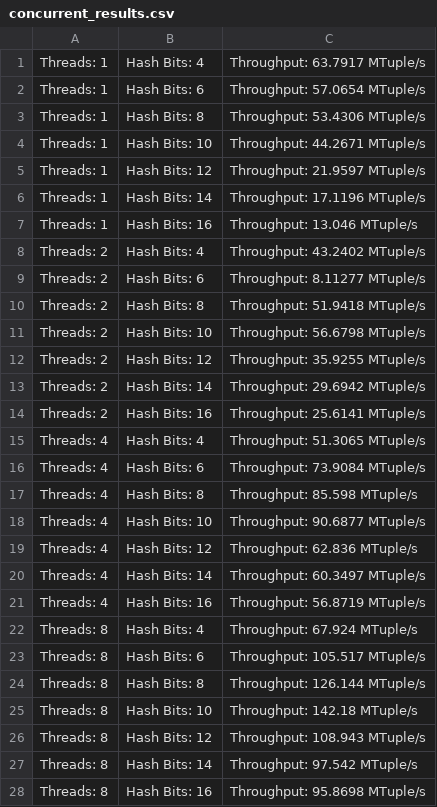
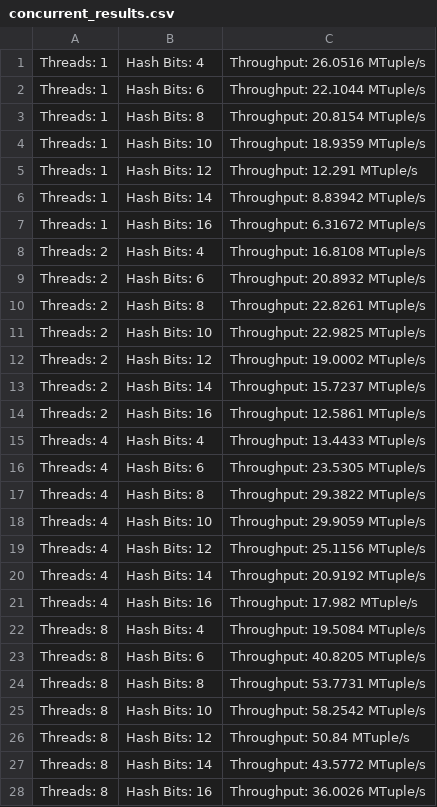
Before and after one commit to alialexandra/data_partioning_cmp, a CSV file: concurrent_results.csv, drawn as a sheet; only a part is shown; the diff covers the shown part only.

```diff
--- a/concurrent_results.csv
+++ b/concurrent_results.csv
@@ -1,28 +1,28 @@
-Threads: 1, Hash Bits: 4, Throughput: 63.7917 MTuple/s
-Threads: 1, Hash Bits: 6, Throughput: 57.0654 MTuple/s
-Threads: 1, Hash Bits: 8, Throughput: 53.4306 MTuple/s
-Threads: 1, Hash Bits: 10, Throughput: 44.2671 MTuple/s
-Threads: 1, Hash Bits: 12, Throughput: 21.9597 MTuple/s
-Threads: 1, Hash Bits: 14, Throughput: 17.1196 MTuple/s
-Threads: 1, Hash Bits: 16, Throughput: 13.046 MTuple/s
-Threads: 2, Hash Bits: 4, Throughput: 43.2402 MTuple/s
-Threads: 2, Hash Bits: 6, Throughput: 8.11277 MTuple/s
-Threads: 2, Hash Bits: 8, Throughput: 51.9418 MTuple/s
-Threads: 2, Hash Bits: 10, Throughput: 56.6798 MTuple/s
-Threads: 2, Hash Bits: 12, Throughput: 35.9255 MTuple/s
-Threads: 2, Hash Bits: 14, Throughput: 29.6942 MTuple/s
-Threads: 2, Hash Bits: 16, Throughput: 25.6141 MTuple/s
-Threads: 4, Hash Bits: 4, Throughput: 51.3065 MTuple/s
-Threads: 4, Hash Bits: 6, Throughput: 73.9084 MTuple/s
-Threads: 4, Hash Bits: 8, Throughput: 85.598 MTuple/s
-Threads: 4, Hash Bits: 10, Throughput: 90.6877 MTuple/s
-Threads: 4, Hash Bits: 12, Throughput: 62.836 MTuple/s
-Threads: 4, Hash Bits: 14, Throughput: 60.3497 MTuple/s
-Threads: 4, Hash Bits: 16, Throughput: 56.8719 MTuple/s
-Threads: 8, Hash Bits: 4, Throughput: 67.924 MTuple/s
-Threads: 8, Hash Bits: 6, Throughput: 105.517 MTuple/s
-Threads: 8, Hash Bits: 8, Throughput: 126.144 MTuple/s
-Threads: 8, Hash Bits: 10, Throughput: 142.18 MTuple/s
-Threads: 8, Hash Bits: 12, Throughput: 108.943 MTuple/s
-Threads: 8, Hash Bits: 14, Throughput: 97.542 MTuple/s
-Threads: 8, Hash Bits: 16, Throughput: 95.8698 MTuple/s
+Threads: 1, Hash Bits: 4, Throughput: 26.0516 MTuple/s
+Threads: 1, Hash Bits: 6, Throughput: 22.1044 MTuple/s
+Threads: 1, Hash Bits: 8, Throughput: 20.8154 MTuple/s
+Threads: 1, Hash Bits: 10, Throughput: 18.9359 MTuple/s
+Threads: 1, Hash Bits: 12, Throughput: 12.291 MTuple/s
+Threads: 1, Hash Bits: 14, Throughput: 8.83942 MTuple/s
+Threads: 1, Hash Bits: 16, Throughput: 6.31672 MTuple/s
+Threads: 2, Hash Bits: 4, Throughput: 16.8108 MTuple/s
+Threads: 2, Hash Bits: 6, Throughput: 20.8932 MTuple/s
+Threads: 2, Hash Bits: 8, Throughput: 22.8261 MTuple/s
+Threads: 2, Hash Bits: 10, Throughput: 22.9825 MTuple/s
+Threads: 2, Hash Bits: 12, Throughput: 19.0002 MTuple/s
+Threads: 2, Hash Bits: 14, Throughput: 15.7237 MTuple/s
+Threads: 2, Hash Bits: 16, Throughput: 12.5861 MTuple/s
+Threads: 4, Hash Bits: 4, Throughput: 13.4433 MTuple/s
+Threads: 4, Hash Bits: 6, Throughput: 23.5305 MTuple/s
+Threads: 4, Hash Bits: 8, Throughput: 29.3822 MTuple/s
+Threads: 4, Hash Bits: 10, Throughput: 29.9059 MTuple/s
+Threads: 4, Hash Bits: 12, Throughput: 25.1156 MTuple/s
+Threads: 4, Hash Bits: 14, Throughput: 20.9192 MTuple/s
+Threads: 4, Hash Bits: 16, Throughput: 17.982 MTuple/s
+Threads: 8, Hash Bits: 4, Throughput: 19.5084 MTuple/s
+Threads: 8, Hash Bits: 6, Throughput: 40.8205 MTuple/s
+Threads: 8, Hash Bits: 8, Throughput: 53.7731 MTuple/s
+Threads: 8, Hash Bits: 10, Throughput: 58.2542 MTuple/s
+Threads: 8, Hash Bits: 12, Throughput: 50.84 MTuple/s
+Threads: 8, Hash Bits: 14, Throughput: 43.5772 MTuple/s
+Threads: 8, Hash Bits: 16, Throughput: 36.0026 MTuple/s
```
Also changed, not shown: 14 edited cells elsewhere in this file, 33 other files.
